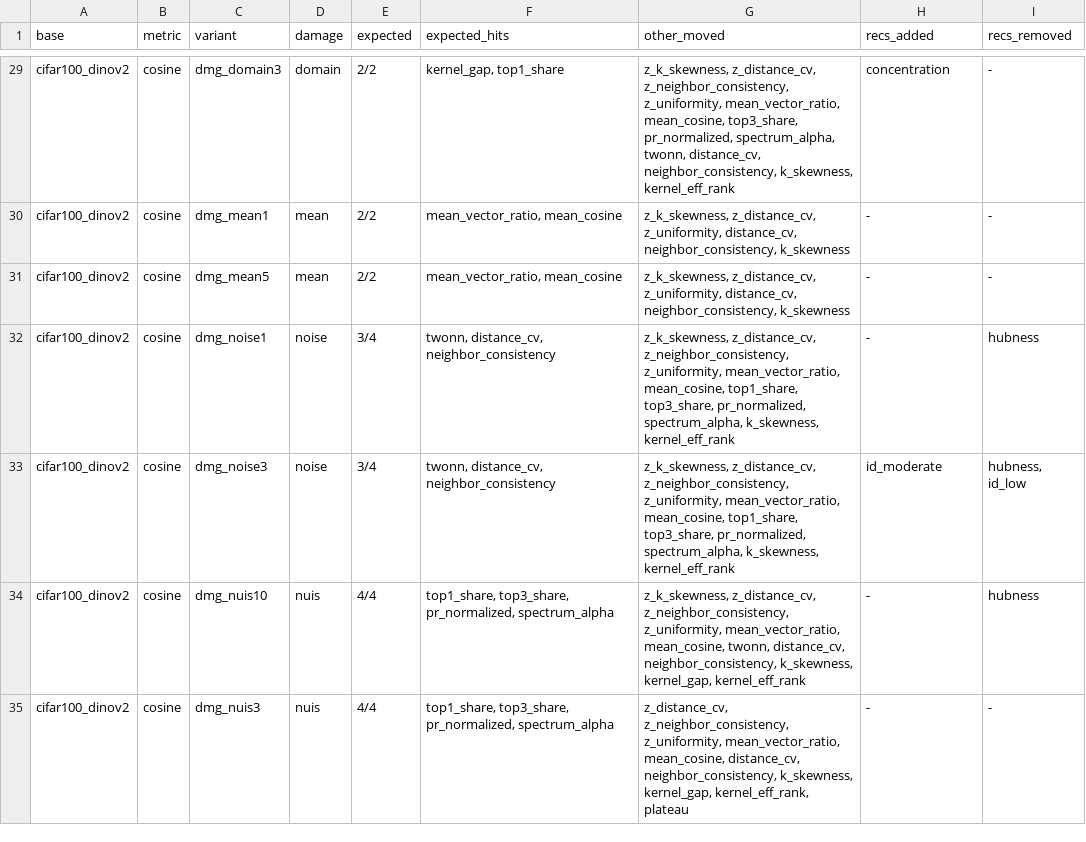
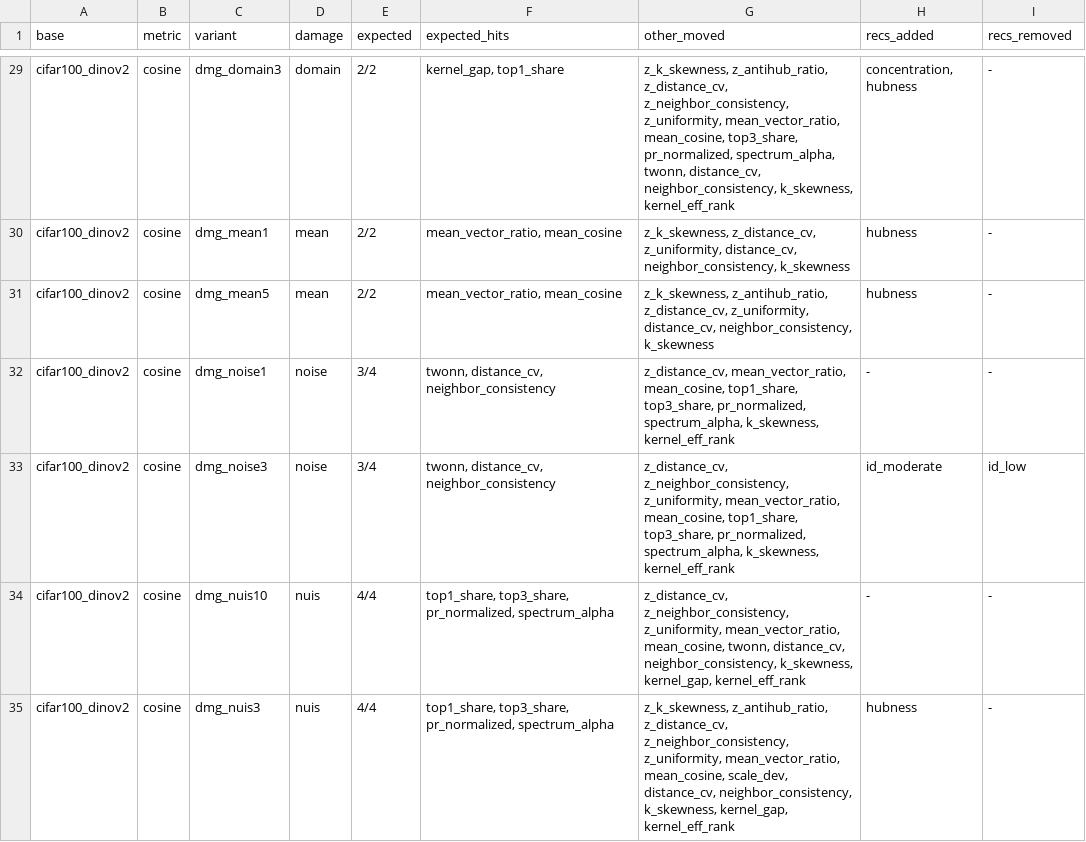
Before and after one commit to fagonzalezo/embedding-kit, a CSV file: benchmarks/results/e5/summary_detection.csv, drawn as a sheet; only a part is shown, gaps mark what is left out; the diff covers the shown part only; the diff names each change by its address in the sheet, - before the commit and + after, or states it on an @@ line.

```diff
--- a/benchmarks/results/e5/summary_detection.csv
+++ b/benchmarks/results/e5/summary_detection.csv
-G29 (other_moved): z_k_skewness, z_distance_cv, z_neighbor_consistency,…
+G29 (other_moved): z_k_skewness, z_antihub_ratio, z_distance_cv, z_neighbor_consistency,…
-H29 (recs_added): concentration
+H29 (recs_added): concentration, hubness
-H30:H31 (recs_added): -
+H30:H31 (recs_added): hubness
-G31 (other_moved): z_k_skewness, z_distance_cv, z_uniformity,…
+G31 (other_moved): z_k_skewness, z_antihub_ratio, z_distance_cv, z_uniformity,…
-G32 (other_moved): z_k_skewness, z_distance_cv, z_neighbor_consistency, z_uniformity, mean_vector_ratio, mean_cosine,…
+G32 (other_moved): z_distance_cv, mean_vector_ratio, mean_cosine,…
-I32 (recs_removed): hubness
+I32 (recs_removed): -
-G33 (other_moved): z_k_skewness, z_distance_cv, z_neighbor_consistency,…
+G33 (other_moved): z_distance_cv, z_neighbor_consistency,…
-I33 (recs_removed): hubness, id_low
+I33 (recs_removed): id_low
-G34 (other_moved): z_k_skewness, z_distance_cv, z_neighbor_consistency,…
+G34 (other_moved): z_distance_cv, z_neighbor_consistency,…
-I34 (recs_removed): hubness
+I34 (recs_removed): -
-G35 (other_moved): z_distance_cv, z_neighbor_consistency, z_uniformity, mean_vector_ratio, mean_cosine, distance_cv, neighbor_consistency, k_skewness, kernel_gap, kernel_eff_rank, plateau
+G35 (other_moved): z_k_skewness, z_antihub_ratio, z_distance_cv, z_neighbor_consistency, z_uniformity, mean_vector_ratio, mean_cosine, scale_dev, distance_cv, neighbor_consistency, k_skewness, kernel_gap, kernel_eff_rank
-H35 (recs_added): -
+H35 (recs_added): hubness
```
Also changed, not shown: 91 edited cells elsewhere in this file, benchmarks/results/e3/summary_subsample.csv, benchmarks/results/e5/summary_detect.csv, 6 other files.
